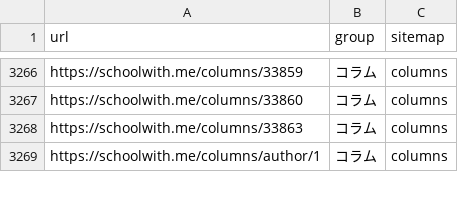
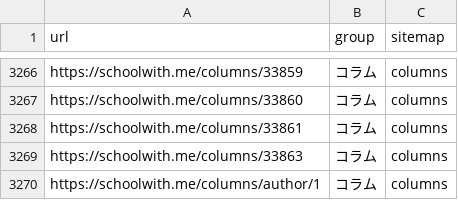
Before and after one commit to riku0704/sw-noindex-tracking, a CSV file: index_status/urls.csv, drawn as a sheet; only a part is shown, gaps mark what is left out.

```diff
--- a/index_status/urls.csv
+++ b/index_status/urls.csv
@@ -3267,2 +3267,3 @@ https://schoolwith.me/columns/33859,コラム,columns
 https://schoolwith.me/columns/33860,コラム,columns
+https://schoolwith.me/columns/33861,コラム,columns
 https://schoolwith.me/columns/33863,コラム,columns
```
Also changed, not shown: docs/index-status/problems.csv, index_status/daily.csv, 5 other files.
